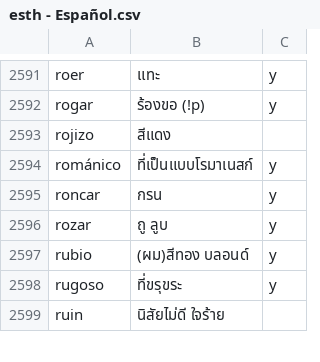
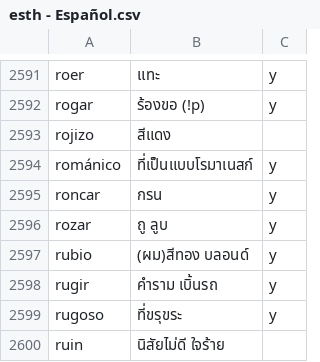
Before and after one commit to ponlawat-w/anki-collection, a CSV file: notes/esth - Español.csv, drawn as a sheet; only a part is shown, gaps mark what is left out; the diff names each change by its address in the sheet, - before the commit and + after, or states it on an @@ line.

```diff
--- a/notes/esth - Español.csv
+++ b/notes/esth - Español.csv
+row 2598: rugir | คำราม เบิ้นรถ | y
```
Also changed, not shown: notes/jath - 日本語.csv, notes/krmc - 한국어・문장.csv, 7 other files.
